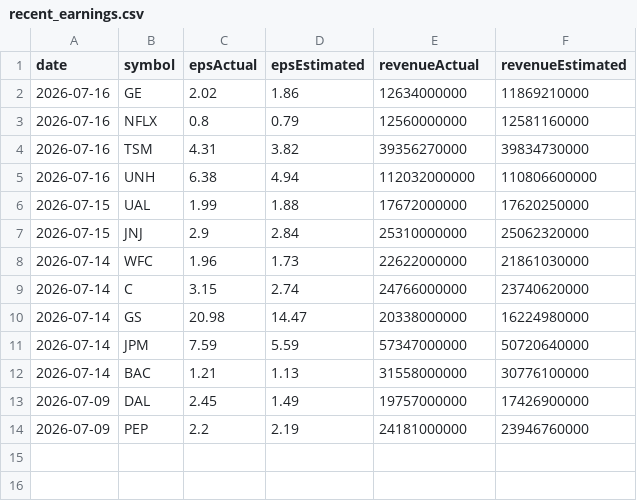
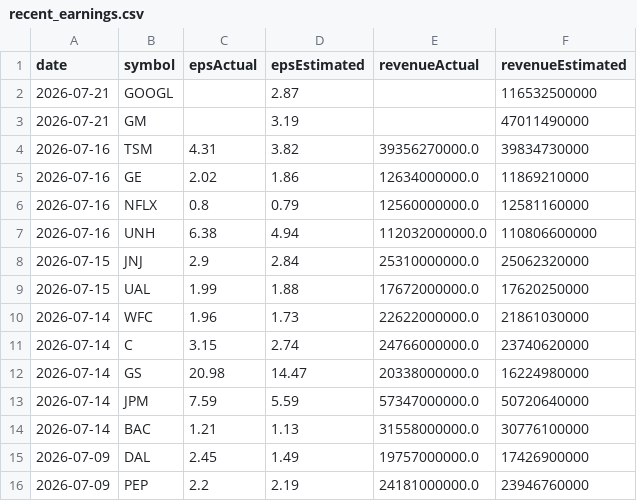
Before and after one commit to fishinmn/stock_screener, a CSV file: data/recent_earnings.csv, drawn as a sheet.

```diff
--- a/data/recent_earnings.csv
+++ b/data/recent_earnings.csv
@@ -1,14 +1,16 @@
 date,symbol,epsActual,epsEstimated,revenueActual,revenueEstimated
-2026-07-16,GE,2.02,1.86,12634000000,11869210000
-2026-07-16,NFLX,0.8,0.79,12560000000,12581160000
-2026-07-16,TSM,4.31,3.82,39356270000,39834730000
-2026-07-16,UNH,6.38,4.94,112032000000,110806600000
-2026-07-15,UAL,1.99,1.88,17672000000,17620250000
-2026-07-15,JNJ,2.9,2.84,25310000000,25062320000
-2026-07-14,WFC,1.96,1.73,22622000000,21861030000
-2026-07-14,C,3.15,2.74,24766000000,23740620000
-2026-07-14,GS,20.98,14.47,20338000000,16224980000
-2026-07-14,JPM,7.59,5.59,57347000000,50720640000
-2026-07-14,BAC,1.21,1.13,31558000000,30776100000
-2026-07-09,DAL,2.45,1.49,19757000000,17426900000
-2026-07-09,PEP,2.2,2.19,24181000000,23946760000
+2026-07-21,GOOGL,,2.87,,116532500000
+2026-07-21,GM,,3.19,,47011490000
+2026-07-16,TSM,4.31,3.82,39356270000.0,39834730000
+2026-07-16,GE,2.02,1.86,12634000000.0,11869210000
+2026-07-16,NFLX,0.8,0.79,12560000000.0,12581160000
+2026-07-16,UNH,6.38,4.94,112032000000.0,110806600000
+2026-07-15,JNJ,2.9,2.84,25310000000.0,25062320000
+2026-07-15,UAL,1.99,1.88,17672000000.0,17620250000
+2026-07-14,WFC,1.96,1.73,22622000000.0,21861030000
+2026-07-14,C,3.15,2.74,24766000000.0,23740620000
+2026-07-14,GS,20.98,14.47,20338000000.0,16224980000
+2026-07-14,JPM,7.59,5.59,57347000000.0,50720640000
+2026-07-14,BAC,1.21,1.13,31558000000.0,30776100000
+2026-07-09,DAL,2.45,1.49,19757000000.0,17426900000
+2026-07-09,PEP,2.2,2.19,24181000000.0,23946760000
```
Also changed, not shown: data/fundamentals_screener_recent_earnings.csv, data/recent_earnings_data.csv, 9 other files.
